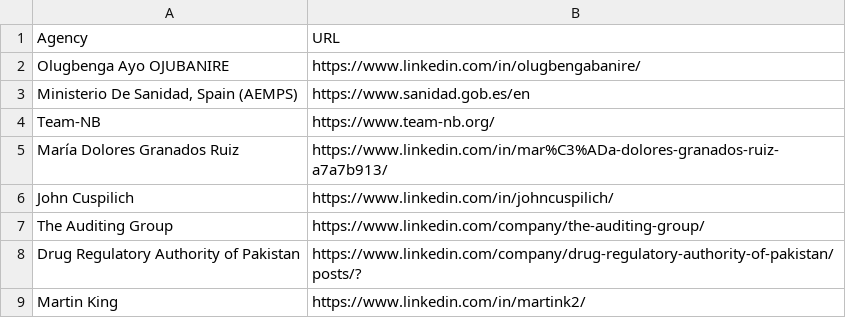
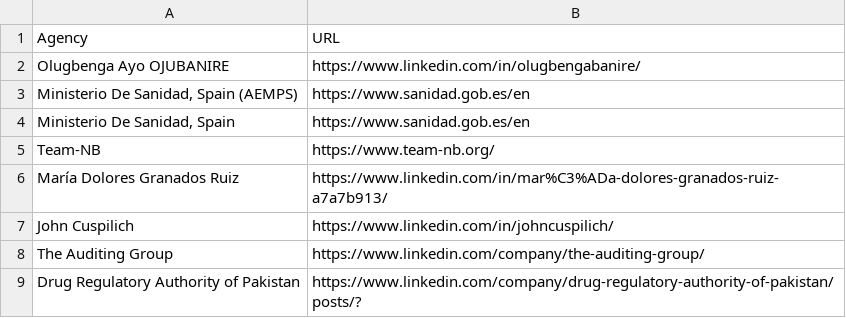
Before and after one commit to MartinCKing/Index-of-Indexes, a CSV file: Agencies.csv, drawn as a sheet; only a part is shown; the shorter side is filled out with more unchanged rows.

Commit message:
Update Agencies.csv

```diff
--- a/Agencies.csv
+++ b/Agencies.csv
@@ -3,2 +3,3 @@ Olugbenga Ayo OJUBANIRE,https://www.linkedin.com/in/olugbengabanire/
 "Ministerio De Sanidad, Spain (AEMPS)",https://www.sanidad.gob.es/en
+"Ministerio De Sanidad, Spain",https://www.sanidad.gob.es/en
 Team-NB,https://www.team-nb.org/
```
